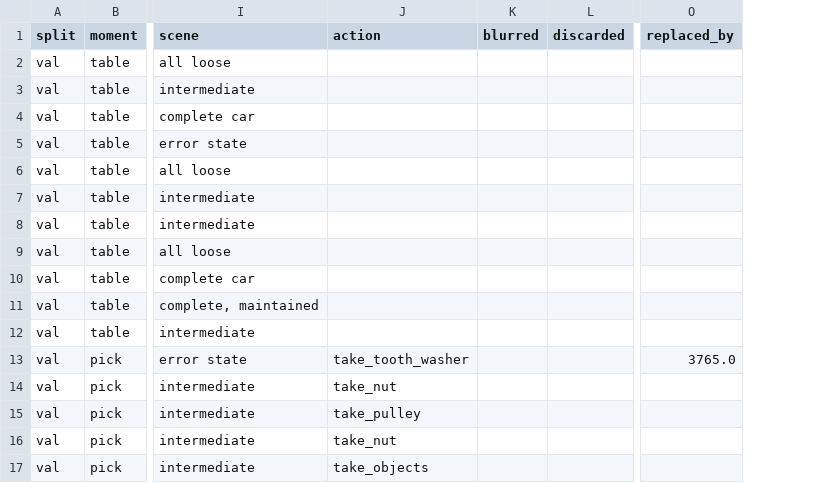
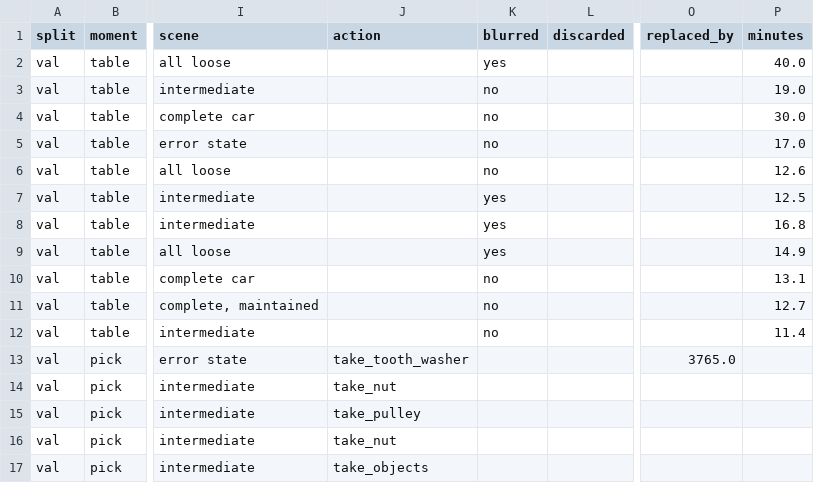
Before and after one commit to xrushofblood/vad_project, a CSV file: configs/industreal_eval_frames.csv, drawn as a sheet; only a part is shown, gaps mark what is left out; the diff names each change by its address in the sheet, - before the commit and + after, or states it on an @@ line.

Commit message:
industreal_data: validation table frames annotated (rows 0-10), annotation rules and log (Section 10)

```diff
--- a/configs/industreal_eval_frames.csv
+++ b/configs/industreal_eval_frames.csv
+column P (minutes), rows 2-12: 40.0 | 19.0 | 30.0 | 17.0 | 12.6 | 12.5 | 16.8 | 14.9 | 13.1 | 12.7 | 11.4
-K2 (blurred): (empty)
+K2 (blurred): yes
-K3:K6 (blurred): (empty)
+K3:K6 (blurred): no
-K7:K9 (blurred): (empty)
+K7:K9 (blurred): yes
-K10:K12 (blurred): (empty)
+K10:K12 (blurred): no
```
Also changed, not shown: 12 other files.
